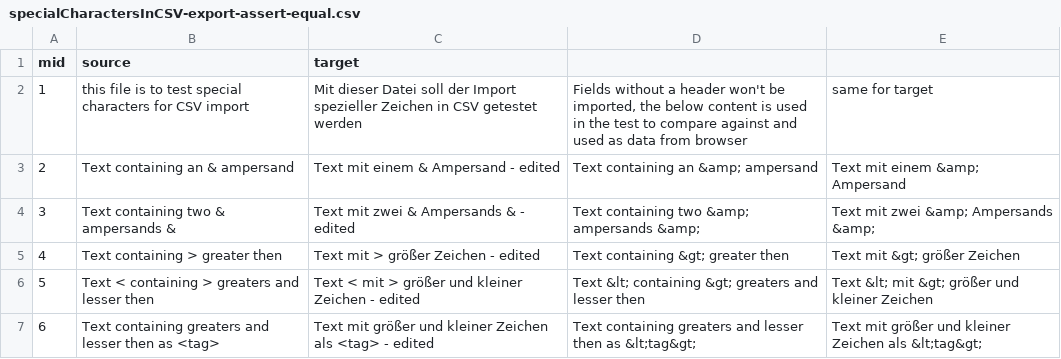
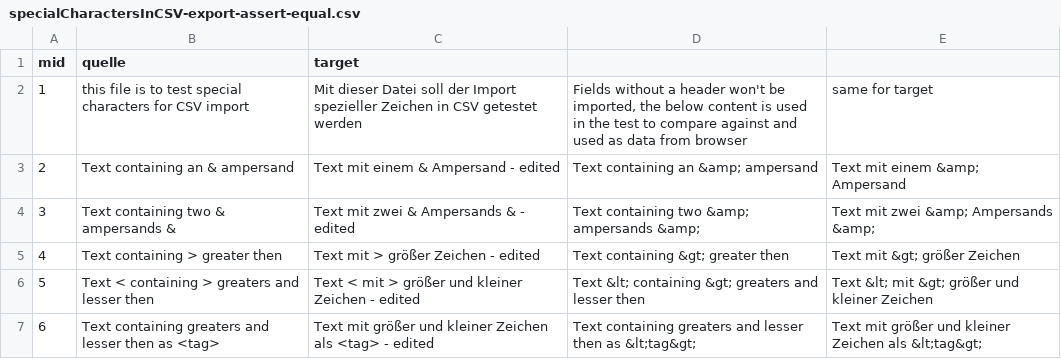
Before and after one commit to translate5/translate5, a CSV file: application/modules/editor/testcases/editorAPI/CsvEncodingTest/specialCharactersInCSV-export-assert-equal.csv, drawn as a sheet; only a part is shown.

Commit message:
TRANSLATE-234: Correcting editor tests according to Ext6

```diff
--- a/application/modules/editor/testcases/editorAPI/CsvEncodingTest/specialCharactersInCSV-export-assert-equal.csv
+++ b/application/modules/editor/testcases/editorAPI/CsvEncodingTest/specialCharactersInCSV-export-assert-equal.csv
@@ -1,2 +1,2 @@
-"mid","source","target","",""
+"mid","quelle","target","",""
 "1","this file is to test special characters for CSV import","Mit dieser Datei soll der Import spezieller Zeichen in CSV getestet werden","Fields without a header won't be imported, the below content is used in the test to compare against and used as data from browser","same for target"
```
Also changed, not shown: application/modules/editor/testcases/editorAPI/CsvEncodingTest/specialCharactersInCSV-exportdiff-assert-equal.csv, 3 other files.
